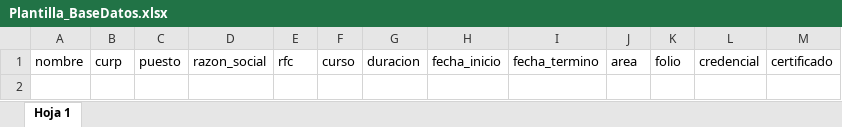
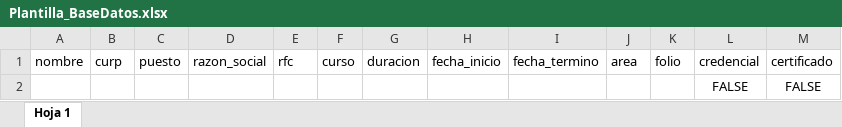
Before and after one commit to pardo-salas/crearformato, an Excel workbook: public/doc/Plantilla_BaseDatos.xlsx, sheet Hoja 1, drawn as a sheet; values as stored, in another font and other column widths than the file's, no borders; charts and pictures not drawn; the diff names each change by its address in the sheet, - before the commit and + after, or states it on an @@ line.

Commit message:
cambie excel

```diff
--- a/public/doc/Plantilla_BaseDatos.xlsx (sheet Hoja 1)
+++ b/public/doc/Plantilla_BaseDatos.xlsx (sheet Hoja 1)
+row 2:  |  |  |  |  |  |  |  |  |  |  | FALSE | FALSE
```
Also changed, not shown: charts or pictures.
